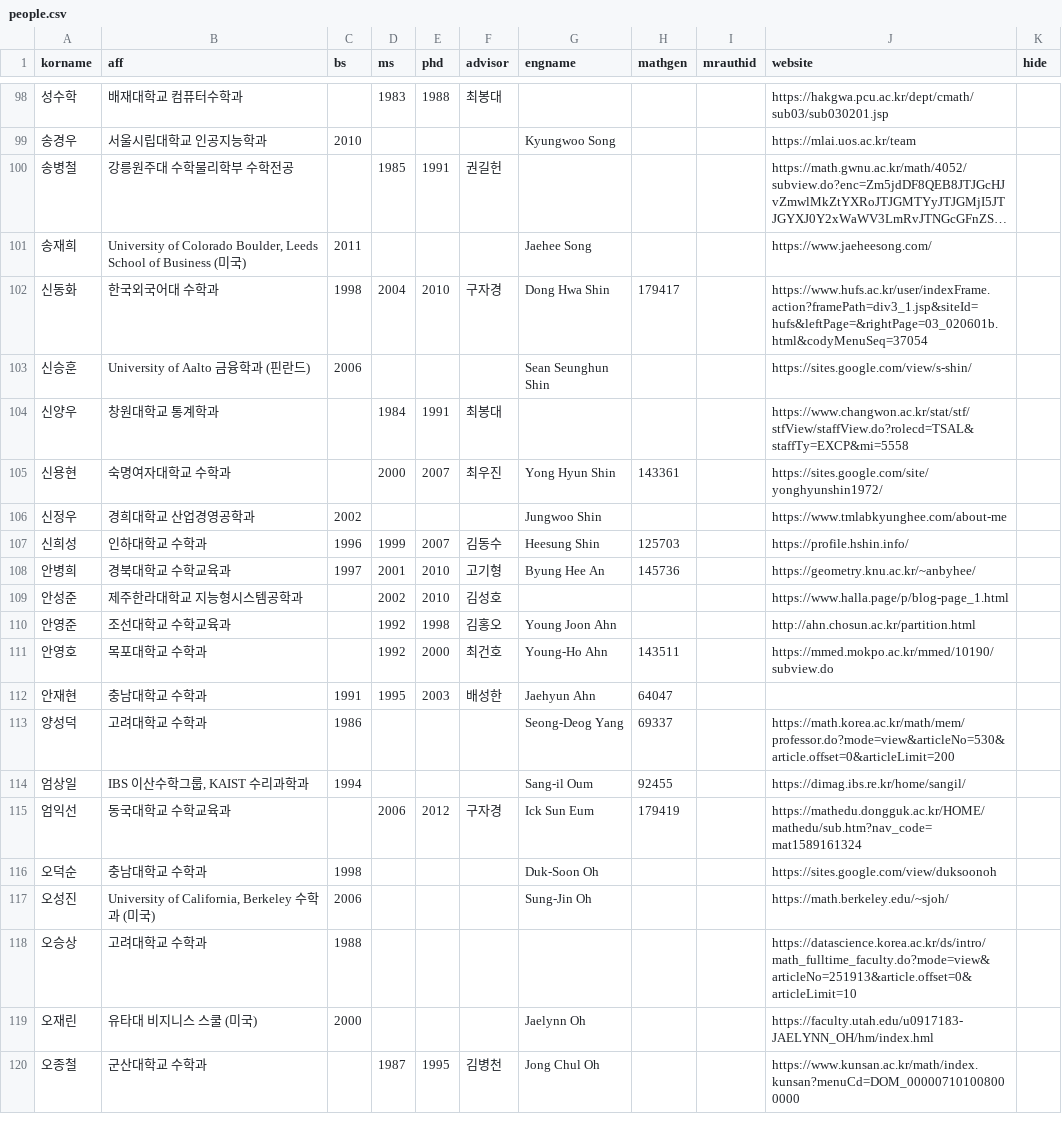
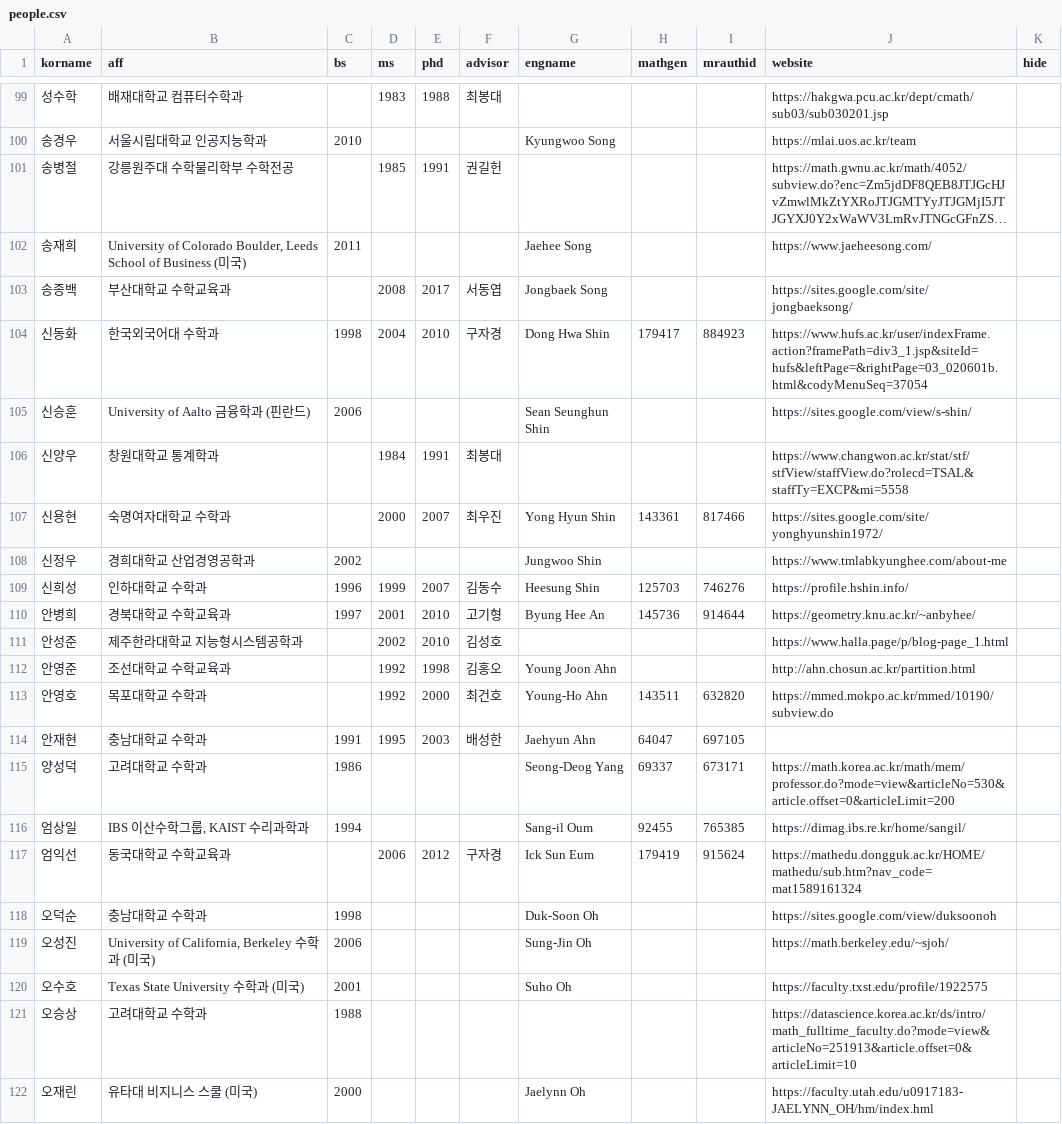
Before and after one commit to mathsci-kaist/mathsci-kaist.github.io, a CSV file: _data/people.csv, drawn as a sheet; only a part is shown, gaps mark what is left out; the shorter side is filled out with more unchanged rows; long unchanged cells end in …; the diff covers the shown part only.

```diff
--- a/_data/people.csv
+++ b/_data/people.csv
@@ -102,18 +103,20 @@ korname,aff,bs,ms,phd,advisor,engname,mathgen,mrauthid,website,hide
 송재희,"University of Colorado Boulder, Leeds School of Business (미국)",2011,,,,Jaehee Song,,,https://www.jaeheesong.com/,
-신동화,한국외국어대 수학과,1998,2004,2010,구자경,Dong Hwa Shin,179417,,https://www.hufs.ac.kr/user/indexFrame.action?framePath=div3_1.jsp&siteId=hufs&leftPage=&rightPage=03_020601b.html&codyMenuSeq=37054,
+송종백,부산대학교 수학교육과,,2008,2017,서동엽,Jongbaek Song,,,https://sites.google.com/site/jongbaeksong/,
+신동화,한국외국어대 수학과,1998,2004,2010,구자경,Dong Hwa Shin,179417,884923,https://www.hufs.ac.kr/user/indexFrame.action?framePath=div3_1.jsp&siteId=hufs&leftPage=&rightPage=03_020601b.html&codyMenuSeq=37054,
 신승훈,University of Aalto 금융학과 (핀란드),2006,,,,Sean Seunghun Shin,,,https://sites.google.com/view/s-shin/,
 신양우,창원대학교 통계학과,,1984,1991,최봉대,,,,https://www.changwon.ac.kr/stat/stf/stfView/staffView.do?rolecd=TSAL&staffTy=EXCP&mi=5558,
-신용현,숙명여자대학교 수학과,,2000,2007,최우진,Yong Hyun Shin,143361,,https://sites.google.com/site/yonghyunshin1972/,
+신용현,숙명여자대학교 수학과,,2000,2007,최우진,Yong Hyun Shin,143361,817466,https://sites.google.com/site/yonghyunshin1972/,
 신정우,경희대학교 산업경영공학과,2002,,,,Jungwoo Shin,,,https://www.tmlabkyunghee.com/about-me,
-신희성,인하대학교 수학과,1996,1999,2007,김동수,Heesung Shin,125703,,https://profile.hshin.info/,
-안병희,경북대학교 수학교육과,1997,2001,2010,고기형,Byung Hee An,145736,,https://geometry.knu.ac.kr/~anbyhee/,
+신희성,인하대학교 수학과,1996,1999,2007,김동수,Heesung Shin,125703,746276,https://profile.hshin.info/,
+안병희,경북대학교 수학교육과,1997,2001,2010,고기형,Byung Hee An,145736,914644,https://geometry.knu.ac.kr/~anbyhee/,
 안성준,제주한라대학교 지능형시스템공학과,,2002,2010,김성호,,,,https://www.halla.page/p/blog-page_1.html,
 안영준,조선대학교 수학교육과,,1992,1998,김홍오,Young Joon Ahn,,,http://ahn.chosun.ac.kr/partition.html,
-안영호,목포대학교 수학과,,1992,2000,최건호,Young-Ho Ahn,143511,,https://mmed.mokpo.ac.kr/mmed/10190/subview.do,
-안재현,충남대학교 수학과,1991,1995,2003,배성한,Jaehyun Ahn,64047,,,
-양성덕,고려대학교 수학과,1986,,,,Seong-Deog Yang,69337,,https://math.korea.ac.kr/math/mem/professor.do?mode=view&articleNo=530&article.offset=0&articleLimit=200,
-엄상일,"IBS 이산수학그룹, KAIST 수리과학과",1994,,,,Sang-il Oum,92455,,https://dimag.ibs.re.kr/home/sangil/,
-엄익선,동국대학교 수학교육과,,2006,2012,구자경,Ick Sun Eum,179419,,https://mathedu.dongguk.ac.kr/HOME/mathedu/sub.htm?nav_code=mat1589161324,
+안영호,목포대학교 수학과,,1992,2000,최건호,Young-Ho Ahn,143511,632820,https://mmed.mokpo.ac.kr/mmed/10190/subview.do,
+안재현,충남대학교 수학과,1991,1995,2003,배성한,Jaehyun Ahn,64047,697105,,
+양성덕,고려대학교 수학과,1986,,,,Seong-Deog Yang,69337,673171,https://math.korea.ac.kr/math/mem/professor.do?mode=view&articleNo=530&article.offset=0&articleLimit=200,
+엄상일,"IBS 이산수학그룹, KAIST 수리과학과",1994,,,,Sang-il Oum,92455,765385,https://dimag.ibs.re.kr/home/sangil/,
+엄익선,동국대학교 수학교육과,,2006,2012,구자경,Ick Sun Eum,179419,915624,https://mathedu.dongguk.ac.kr/HOME/mathedu/sub.htm?nav_code=mat1589161324,
 오덕순,충남대학교 수학과 ,1998,,,,Duk-Soon Oh,,,https://sites.google.com/view/duksoonoh,
 오성진,"University of California, Berkeley 수학과 (미국)",2006,,,,Sung-Jin Oh,,,https://math.berkeley.edu/~sjoh/,
+오수호,Texas State University 수학과 (미국),2001,,,,Suho Oh,,,https://faculty.txst.edu/profile/1922575,
 오승상,고려대학교 수학과,1988,,,,,,,https://datascience.korea.ac.kr/ds/intro/math_fulltime_faculty.do?mode=view&articleNo=251913&article.offset=0&articleLimit=10,
```
Also changed, not shown: 1 added row, 1 removed row, 3 moved rows and 50 edited cells elsewhere in this file.
